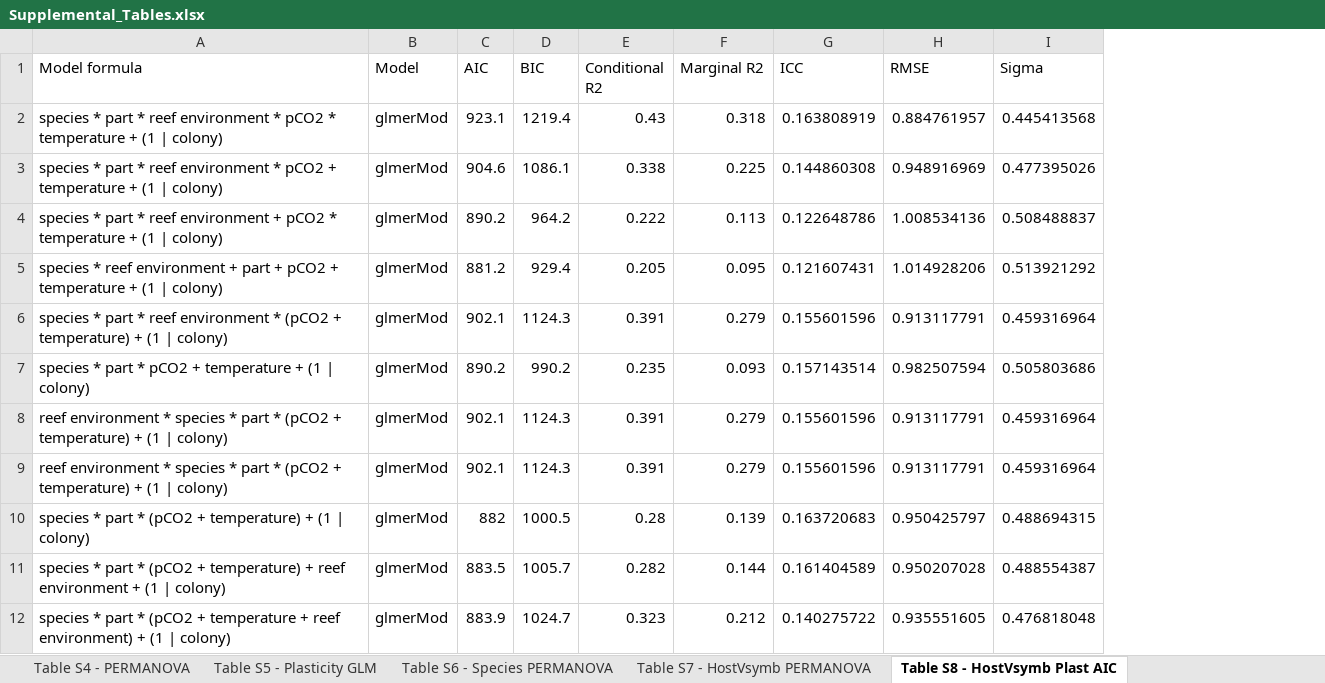
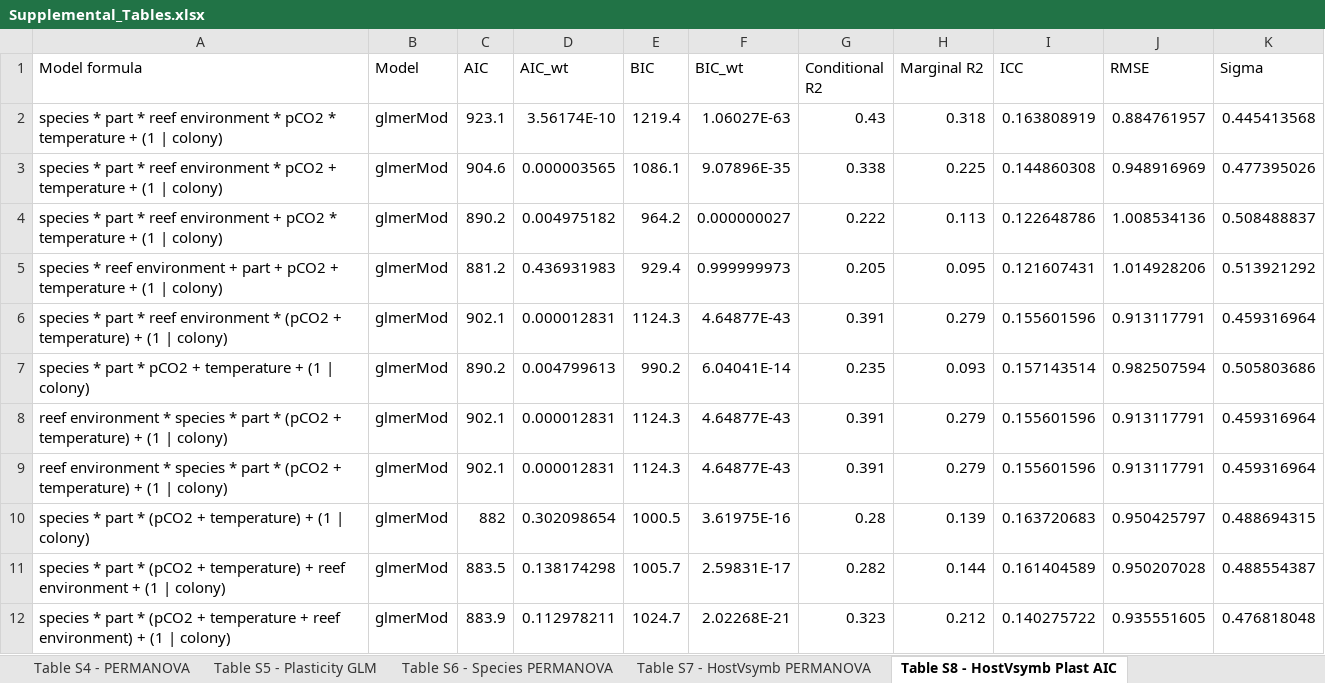
Before and after one commit to seabove7/Bove_CoralPhysiology, an Excel workbook: Data/Supplemental/Supplemental_Tables.xlsx, sheet Table S8 - HostVsymb Plast AIC, drawn as a sheet; values as stored, in another font and other column widths than the file's, no borders; the diff names each change by its address in the sheet, - before the commit and + after, or states it on an @@ line.

```diff
--- a/Data/Supplemental/Supplemental_Tables.xlsx (sheet Table S8 - HostVsymb Plast AIC)
+++ b/Data/Supplemental/Supplemental_Tables.xlsx (sheet Table S8 - HostVsymb Plast AIC)
+column D (AIC_wt), rows 2-12: 3.56174E-10 | 0.000003565 | 0.004975182 | 0.436931983 | 0.000012831 | 0.004799613 | 0.000012831 | 0.000012831 | 0.302098654 | 0.138174298 | 0.112978211
+column F (BIC_wt), rows 2-12: 1.06027E-63 | 9.07896E-35 | 0.000000027 | 0.999999973 | 4.64877E-43 | 6.04041E-14 | 4.64877E-43 | 4.64877E-43 | 3.61975E-16 | 2.59831E-17 | 2.02268E-21
```
Also changed, not shown: sheet Table S3 - Plasticity AIC, 33 other files.
